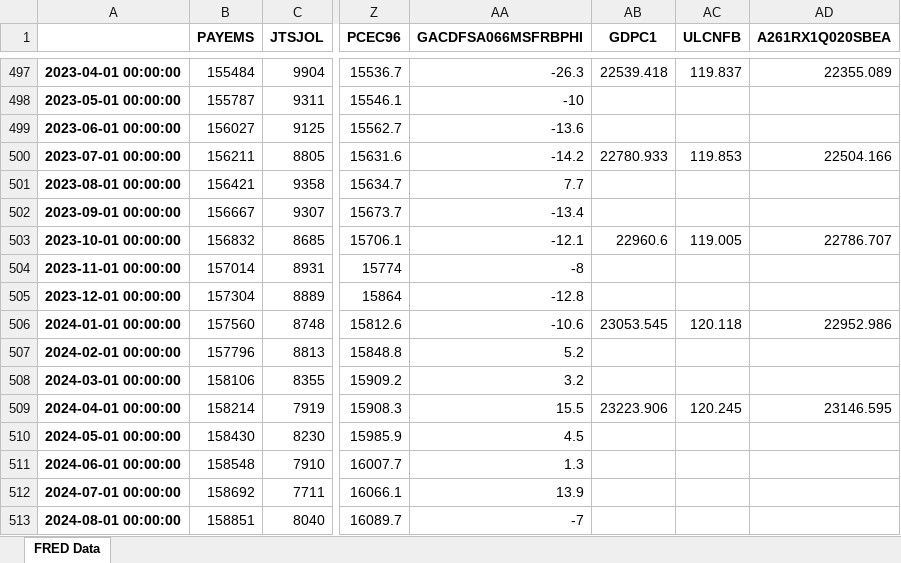
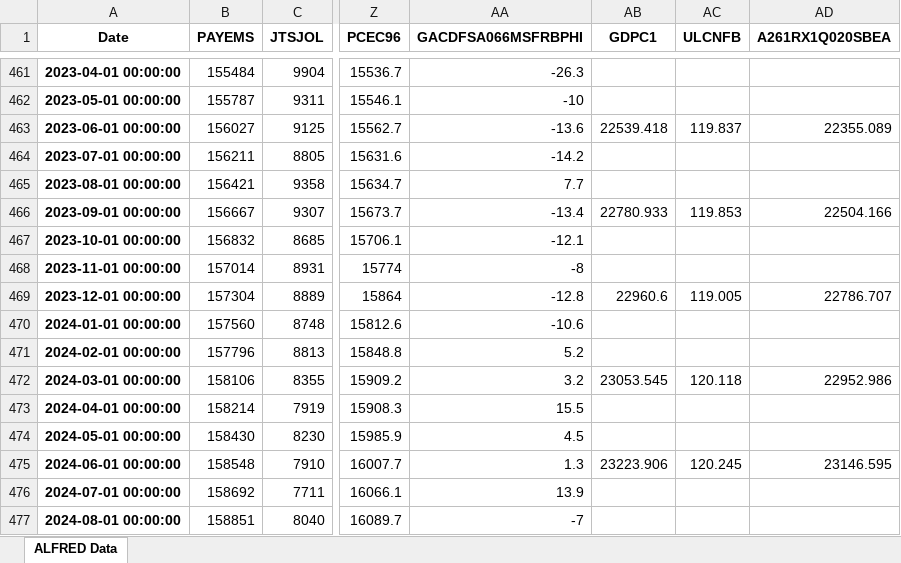
Before and after one commit to tfidelman/Nowcasting-Workspace, an Excel workbook: data/US/2024-10-09.xlsx, sheet ALFRED Data, drawn as a sheet; only a part is shown, gaps mark what is left out; values as stored, in another font and other column widths than the file's, no borders; addresses are those after the commit; the diff covers the shown part only; the diff names each change by its address in the sheet, - before the commit and + after, or states it on an @@ line.

```diff
--- a/data/US/2024-10-09.xlsx (sheet ALFRED Data)
+++ b/data/US/2024-10-09.xlsx (sheet ALFRED Data)
-sheet tab: FRED Data
+sheet tab: ALFRED Data
-A1: (empty)
+A1: Date
-AB461 (GDPC1): 22539.418
+AB461 (GDPC1): (empty)
-AC461 (ULCNFB): 119.837
+AC461 (ULCNFB): (empty)
-AD461 (A261RX1Q020SBEA): 22355.089
+AD461 (A261RX1Q020SBEA): (empty)
-AB463 (GDPC1): (empty)
+AB463 (GDPC1): 22539.418
-AC463 (ULCNFB): (empty)
+AC463 (ULCNFB): 119.837
-AD463 (A261RX1Q020SBEA): (empty)
+AD463 (A261RX1Q020SBEA): 22355.089
-AB464 (GDPC1): 22780.933
+AB464 (GDPC1): (empty)
-AC464 (ULCNFB): 119.853
+AC464 (ULCNFB): (empty)
-AD464 (A261RX1Q020SBEA): 22504.166
+AD464 (A261RX1Q020SBEA): (empty)
-AB466 (GDPC1): (empty)
+AB466 (GDPC1): 22780.933
-AC466 (ULCNFB): (empty)
+AC466 (ULCNFB): 119.853
-AD466 (A261RX1Q020SBEA): (empty)
+AD466 (A261RX1Q020SBEA): 22504.166
-AB467 (GDPC1): 22960.6
+AB467 (GDPC1): (empty)
-AC467 (ULCNFB): 119.005
+AC467 (ULCNFB): (empty)
-AD467 (A261RX1Q020SBEA): 22786.707
+AD467 (A261RX1Q020SBEA): (empty)
-AB469 (GDPC1): (empty)
+AB469 (GDPC1): 22960.6
-AC469 (ULCNFB): (empty)
+AC469 (ULCNFB): 119.005
-AD469 (A261RX1Q020SBEA): (empty)
+AD469 (A261RX1Q020SBEA): 22786.707
-AB470 (GDPC1): 23053.545
+AB470 (GDPC1): (empty)
-AC470 (ULCNFB): 120.118
+AC470 (ULCNFB): (empty)
-AD470 (A261RX1Q020SBEA): 22952.986
+AD470 (A261RX1Q020SBEA): (empty)
-AB472 (GDPC1): (empty)
+AB472 (GDPC1): 23053.545
-AC472 (ULCNFB): (empty)
+AC472 (ULCNFB): 120.118
-AD472 (A261RX1Q020SBEA): (empty)
+AD472 (A261RX1Q020SBEA): 22952.986
-AB473 (GDPC1): 23223.906
+AB473 (GDPC1): (empty)
-AC473 (ULCNFB): 120.245
+AC473 (ULCNFB): (empty)
-AD473 (A261RX1Q020SBEA): 23146.595
+AD473 (A261RX1Q020SBEA): (empty)
-AB475 (GDPC1): (empty)
+AB475 (GDPC1): 23223.906
-AC475 (ULCNFB): (empty)
+AC475 (ULCNFB): 120.245
-AD475 (A261RX1Q020SBEA): (empty)
+AD475 (A261RX1Q020SBEA): 23146.595
```
Also changed, not shown: 36 removed rows, 918 edited cells and cell formats elsewhere in this sheet, 15 other files.
